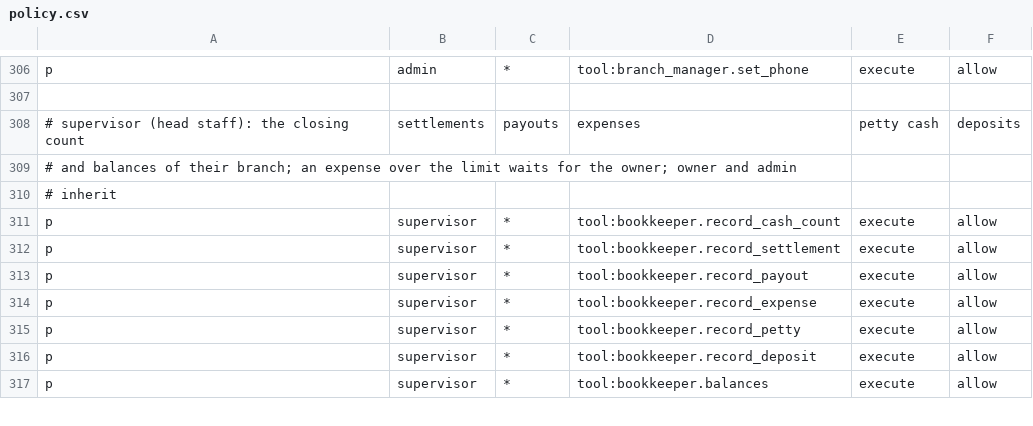
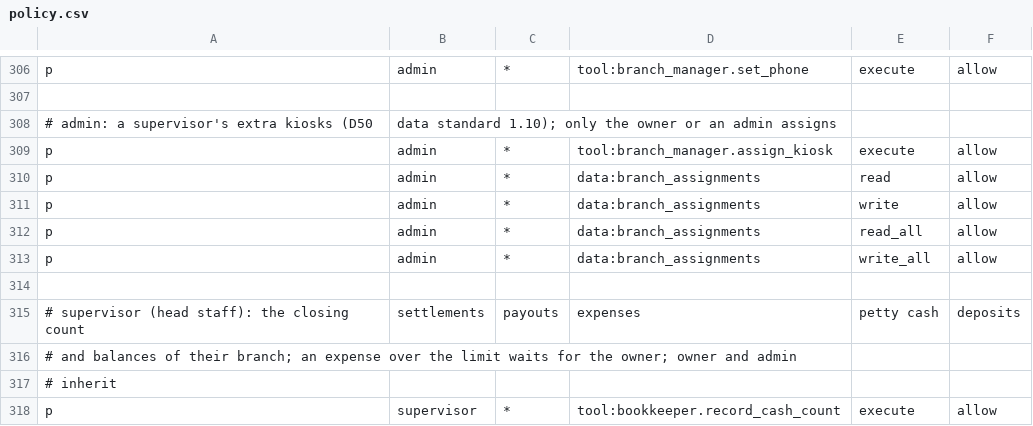
Before and after one commit to Predictive-Systems-Inc/mia, a CSV file: node/config/policies/policy.csv, drawn as a sheet; only a part is shown, gaps mark what is left out; the shorter side is filled out with more unchanged rows.

```diff
--- a/node/config/policies/policy.csv
+++ b/node/config/policies/policy.csv
@@ -307,2 +307,9 @@ p, admin, *, tool:branch_manager.set_phone, execute, allow
 
+# admin: a supervisor's extra kiosks (D50, data standard 1.10); only the owner or an admin assigns
+p, admin, *, tool:branch_manager.assign_kiosk, execute, allow
+p, admin, *, data:branch_assignments, read, allow
+p, admin, *, data:branch_assignments, write, allow
+p, admin, *, data:branch_assignments, read_all, allow
+p, admin, *, data:branch_assignments, write_all, allow
+
 # supervisor (head staff): the closing count, settlements, payouts, expenses, petty cash, deposits
```
Also changed, not shown: 16 other files.
